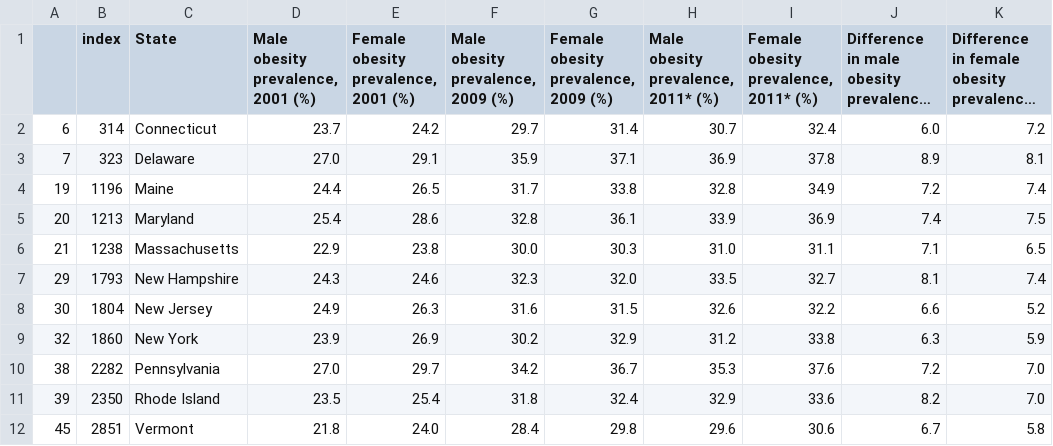
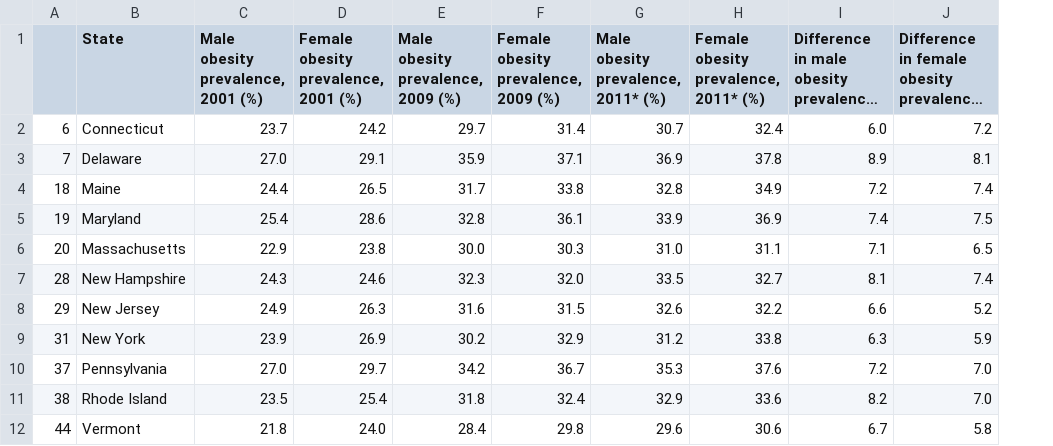
Before and after one commit to Mvillarreal88/State-of-Survival, a CSV file: Sandbox/Matthew/Data_csv/Northeast_obes.csv, drawn as a sheet; long unchanged cells end in …; the diff names each change by its address in the sheet, - before the commit and + after, or states it on an @@ line.

```diff
--- a/Sandbox/Matthew/Data_csv/Northeast_obes.csv
+++ b/Sandbox/Matthew/Data_csv/Northeast_obes.csv
-column B (index), rows 2-12: 314 | 323 | 1196 | 1213 | 1238 | 1793 | 1804 | 1860 | 2282 | 2350 | 2851
-A4: 19
+A4: 18
-A5: 20
+A5: 19
-A6: 21
+A6: 20
-A7: 29
+A7: 28
-A8: 30
+A8: 29
-A9: 32
+A9: 31
-A10: 38
+A10: 37
-A11: 39
+A11: 38
-A12: 45
+A12: 44
```
Also changed, not shown: Sandbox/Matthew/Data_csv/Midwest_obes.csv, 8 other files.
